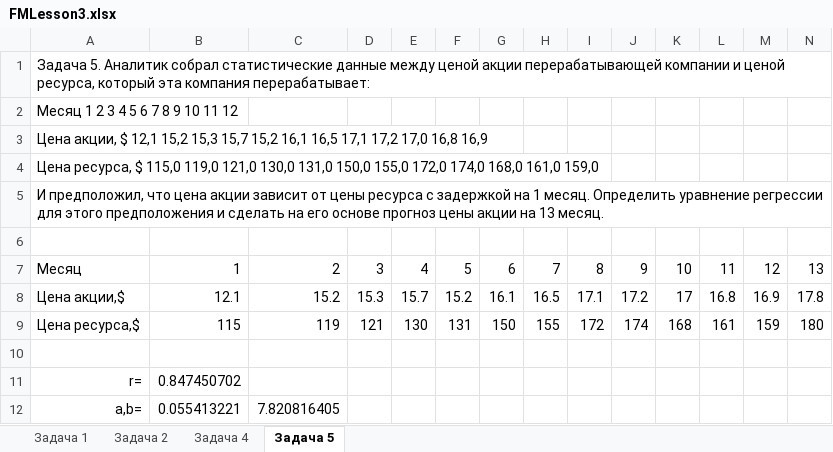
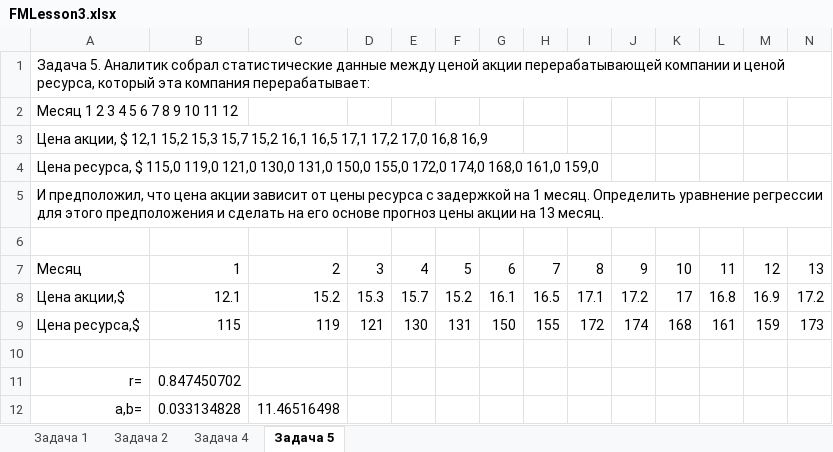
Before and after one commit to BlackStoneShadow/Business, an Excel workbook: Mathematics/Lesson3/FMLesson3.xlsx, sheet Задача 5, drawn as a sheet; values as stored, in another font and other column widths than the file's, no borders; charts and pictures not drawn; the diff names each change by its address in the sheet, - before the commit and + after, or states it on an @@ line.

Commit message:
Home Work Lesson3 Release

```diff
--- a/Mathematics/Lesson3/FMLesson3.xlsx (sheet Задача 5)
+++ b/Mathematics/Lesson3/FMLesson3.xlsx (sheet Задача 5)
-N8: 17.8
+N8: 17.2
-N9: 180
+N9: 173
-B12: 0.055413221
+B12: 0.033134828
-C12: 7.820816405
+C12: 11.46516498
```
Also changed, not shown: sheet Задача 2, formulas that keep their value.
